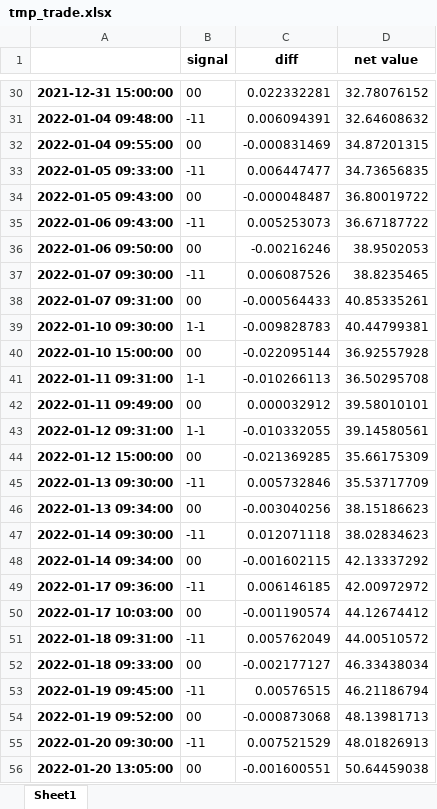
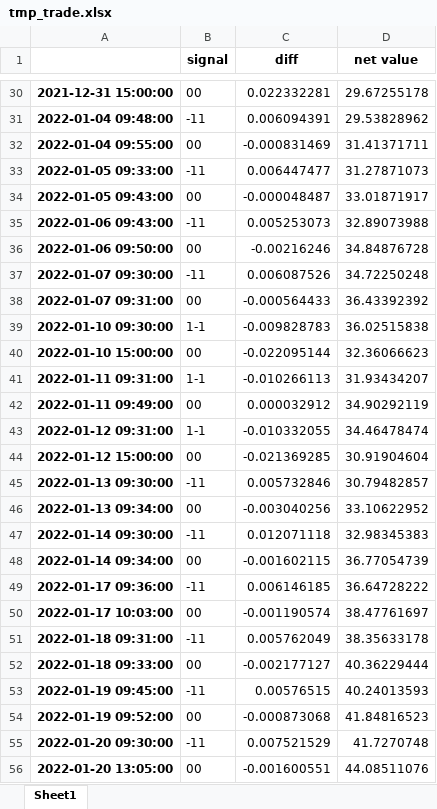
Before and after one commit to PXY11/cms, an Excel workbook: tmp_trade.xlsx, sheet Sheet1, drawn as a sheet; only a part is shown, gaps mark what is left out; values as stored, in another font and other column widths than the file's, no borders; the diff covers the shown part only; the diff names each change by its address in the sheet, - before the commit and + after, or states it on an @@ line.

```diff
--- a/tmp_trade.xlsx (sheet Sheet1)
+++ b/tmp_trade.xlsx (sheet Sheet1)
-D30 (net value): 32.78076152
+D30 (net value): 29.67255178
-D31 (net value): 32.64608632
+D31 (net value): 29.53828962
-D32 (net value): 34.87201315
+D32 (net value): 31.41371711
-D33 (net value): 34.73656835
+D33 (net value): 31.27871073
-D34 (net value): 36.80019722
+D34 (net value): 33.01871917
-D35 (net value): 36.67187722
+D35 (net value): 32.89073988
-D36 (net value): 38.9502053
+D36 (net value): 34.84876728
-D37 (net value): 38.8235465
+D37 (net value): 34.72250248
-D38 (net value): 40.85335261
+D38 (net value): 36.43392392
-D39 (net value): 40.44799381
+D39 (net value): 36.02515838
-D40 (net value): 36.92557928
+D40 (net value): 32.36066623
-D41 (net value): 36.50295708
+D41 (net value): 31.93434207
-D42 (net value): 39.58010101
+D42 (net value): 34.90292119
-D43 (net value): 39.14580561
+D43 (net value): 34.46478474
-D44 (net value): 35.66175309
+D44 (net value): 30.91904604
-D45 (net value): 35.53717709
+D45 (net value): 30.79482857
-D46 (net value): 38.15186623
+D46 (net value): 33.10622952
-D47 (net value): 38.02834623
+D47 (net value): 32.98345383
-D48 (net value): 42.13337292
+D48 (net value): 36.77054739
-D49 (net value): 42.00972972
+D49 (net value): 36.64728222
-D50 (net value): 44.12674412
+D50 (net value): 38.47761697
-D51 (net value): 44.00510572
+D51 (net value): 38.35633178
-D52 (net value): 46.33438034
+D52 (net value): 40.36229444
-D53 (net value): 46.21186794
+D53 (net value): 40.24013593
-D54 (net value): 48.13981713
+D54 (net value): 41.84816523
-D55 (net value): 48.01826913
+D55 (net value): 41.7270748
-D56 (net value): 50.64459038
+D56 (net value): 44.08511076
```
Also changed, not shown: 105 edited cells elsewhere in this sheet, tmp_grid_res.xlsx, 3 other files.
